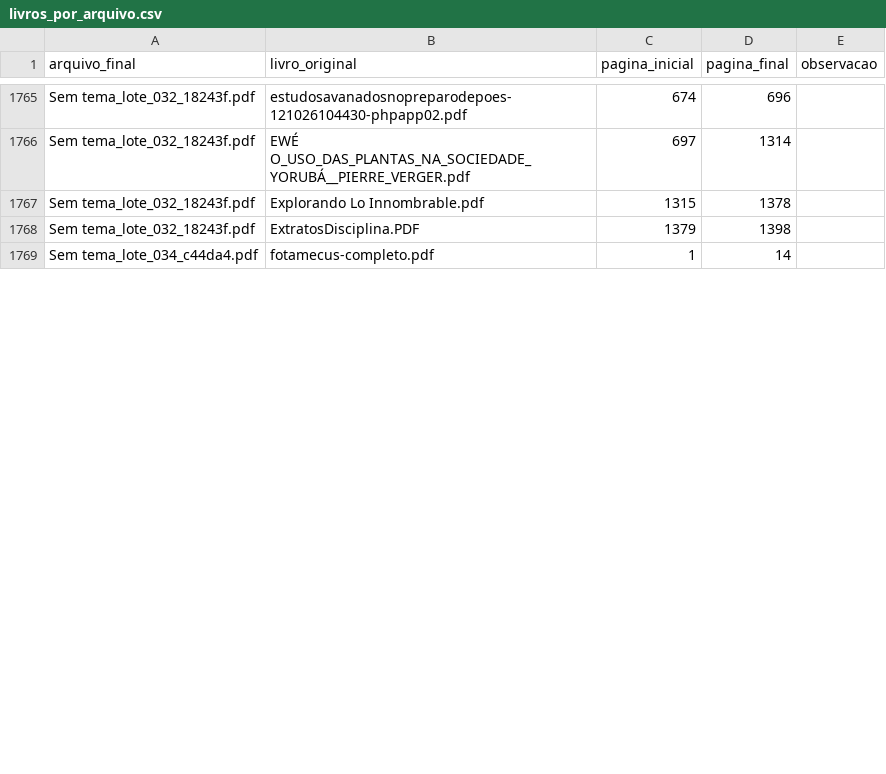
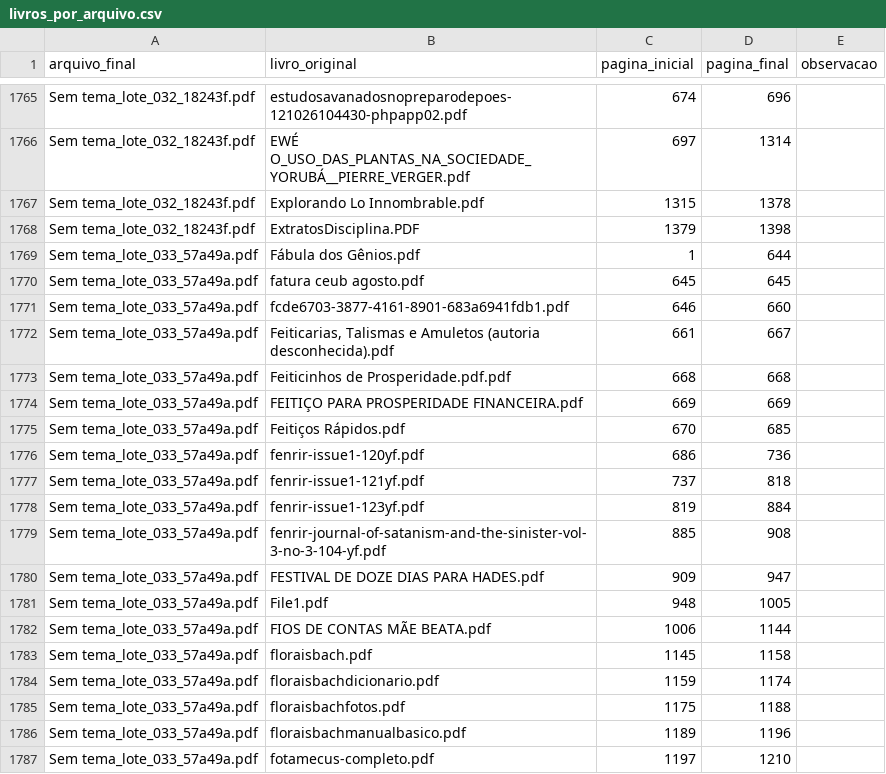
Before and after one commit to elvispimentel/custom, a CSV file: relatorio/livros_por_arquivo.csv, drawn as a sheet; only a part is shown, gaps mark what is left out; the diff covers the shown part only.

```diff
--- a/relatorio/livros_por_arquivo.csv
+++ b/relatorio/livros_por_arquivo.csv
@@ -1768,2 +1768,20 @@ Sem tema_lote_032_18243f.pdf,Explorando Lo Innombrable.pdf,1315,1378,
 Sem tema_lote_032_18243f.pdf,ExtratosDisciplina.PDF,1379,1398,
-Sem tema_lote_034_c44da4.pdf,fotamecus-completo.pdf,1,14,
+Sem tema_lote_033_57a49a.pdf,Fábula dos Gênios.pdf,1,644,
+Sem tema_lote_033_57a49a.pdf,fatura ceub agosto.pdf,645,645,
+Sem tema_lote_033_57a49a.pdf,fcde6703-3877-4161-8901-683a6941fdb1.pdf,646,660,
+Sem tema_lote_033_57a49a.pdf,"Feiticarias, Talismas e Amuletos (autoria desconhecida).pdf",661,667,
+Sem tema_lote_033_57a49a.pdf,Feiticinhos de Prosperidade.pdf.pdf,668,668,
+Sem tema_lote_033_57a49a.pdf,FEITIÇO PARA PROSPERIDADE FINANCEIRA.pdf,669,669,
+Sem tema_lote_033_57a49a.pdf,Feitiços Rápidos.pdf,670,685,
+Sem tema_lote_033_57a49a.pdf,fenrir-issue1-120yf.pdf,686,736,
+Sem tema_lote_033_57a49a.pdf,fenrir-issue1-121yf.pdf,737,818,
+Sem tema_lote_033_57a49a.pdf,fenrir-issue1-123yf.pdf,819,884,
+Sem tema_lote_033_57a49a.pdf,fenrir-journal-of-satanism-and-the-sinister-vol-3-no-3-104-yf.pdf,885,908,
+Sem tema_lote_033_57a49a.pdf,FESTIVAL DE DOZE DIAS PARA HADES.pdf,909,947,
+Sem tema_lote_033_57a49a.pdf,File1.pdf,948,1005,
+Sem tema_lote_033_57a49a.pdf,FIOS DE CONTAS MÃE BEATA.pdf,1006,1144,
+Sem tema_lote_033_57a49a.pdf,floraisbach.pdf,1145,1158,
+Sem tema_lote_033_57a49a.pdf,floraisbachdicionario.pdf,1159,1174,
+Sem tema_lote_033_57a49a.pdf,floraisbachfotos.pdf,1175,1188,
+Sem tema_lote_033_57a49a.pdf,floraisbachmanualbasico.pdf,1189,1196,
+Sem tema_lote_033_57a49a.pdf,fotamecus-completo.pdf,1197,1210,
```
Also changed, not shown: 24 edited cells elsewhere in this file, relatorio/arquivos_por_lote.csv, relatorio/livros_escaneados_dentro_dos_lotes.csv, 2 other files.
